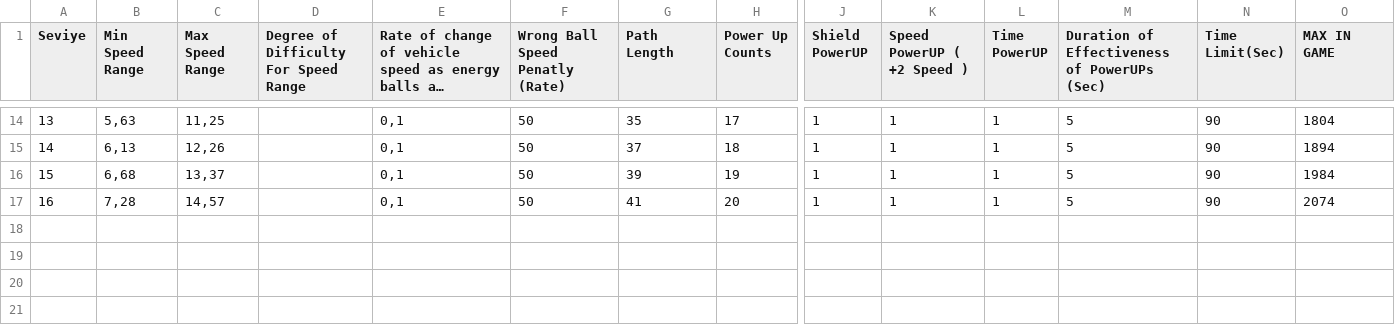
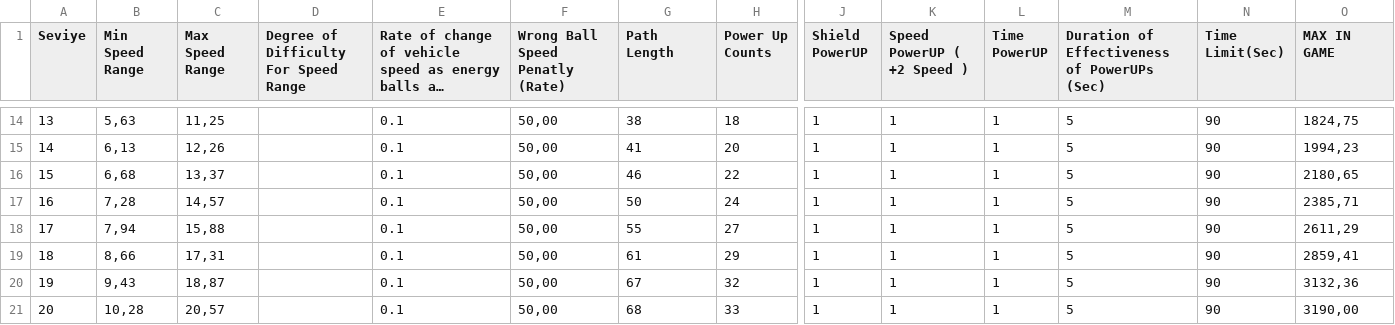
Before and after one commit to cetinye/Chroma_City_Neon_Racing, a CSV file: Assets/Editor/LevelCSV_Chroma_City_Neon_Racing.csv, drawn as a sheet; only a part is shown, gaps mark what is left out; long unchanged cells end in …; rows hold the shown columns only; the diff covers the shown part only; the diff names each change by its address in the sheet, - before the commit and + after, or states it on an @@ line.

```diff
--- a/Assets/Editor/LevelCSV_Chroma_City_Neon_Racing.csv
+++ b/Assets/Editor/LevelCSV_Chroma_City_Neon_Racing.csv
-E14:E17: 0,1
+E14:E17: 0.1
-F14:F17 (Wrong Ball Speed Penatly (Rate)): 50
+F14:F17 (Wrong Ball Speed Penatly (Rate)): 50,00
-G14 (Path Length): 35
+G14 (Path Length): 38
-H14 (Power Up Counts): 17
+H14 (Power Up Counts): 18
-O14 (MAX IN GAME): 1804
+O14 (MAX IN GAME): 1824,75
-G15 (Path Length): 37
+G15 (Path Length): 41
-H15 (Power Up Counts): 18
+H15 (Power Up Counts): 20
-O15 (MAX IN GAME): 1894
+O15 (MAX IN GAME): 1994,23
-G16 (Path Length): 39
+G16 (Path Length): 46
-H16 (Power Up Counts): 19
+H16 (Power Up Counts): 22
-O16 (MAX IN GAME): 1984
+O16 (MAX IN GAME): 2180,65
-G17 (Path Length): 41
+G17 (Path Length): 50
-H17 (Power Up Counts): 20
+H17 (Power Up Counts): 24
-O17 (MAX IN GAME): 2074
+O17 (MAX IN GAME): 2385,71
+row 18: 17 | 7,94 | 15,88 |  | 0.1 | 50,00 | 55 | 27 | 1 | 1 | 1 | 5 | 90 | 2611,29
+row 19: 18 | 8,66 | 17,31 |  | 0.1 | 50,00 | 61 | 29 | 1 | 1 | 1 | 5 | 90 | 2859,41
+row 20: 19 | 9,43 | 18,87 |  | 0.1 | 50,00 | 67 | 32 | 1 | 1 | 1 | 5 | 90 | 3132,36
+row 21: 20 | 10,28 | 20,57 |  | 0.1 | 50,00 | 68 | 33 | 1 | 1 | 1 | 5 | 90 | 3190,00
```
Also changed, not shown: 53 edited cells elsewhere in this file, 36 other files.
